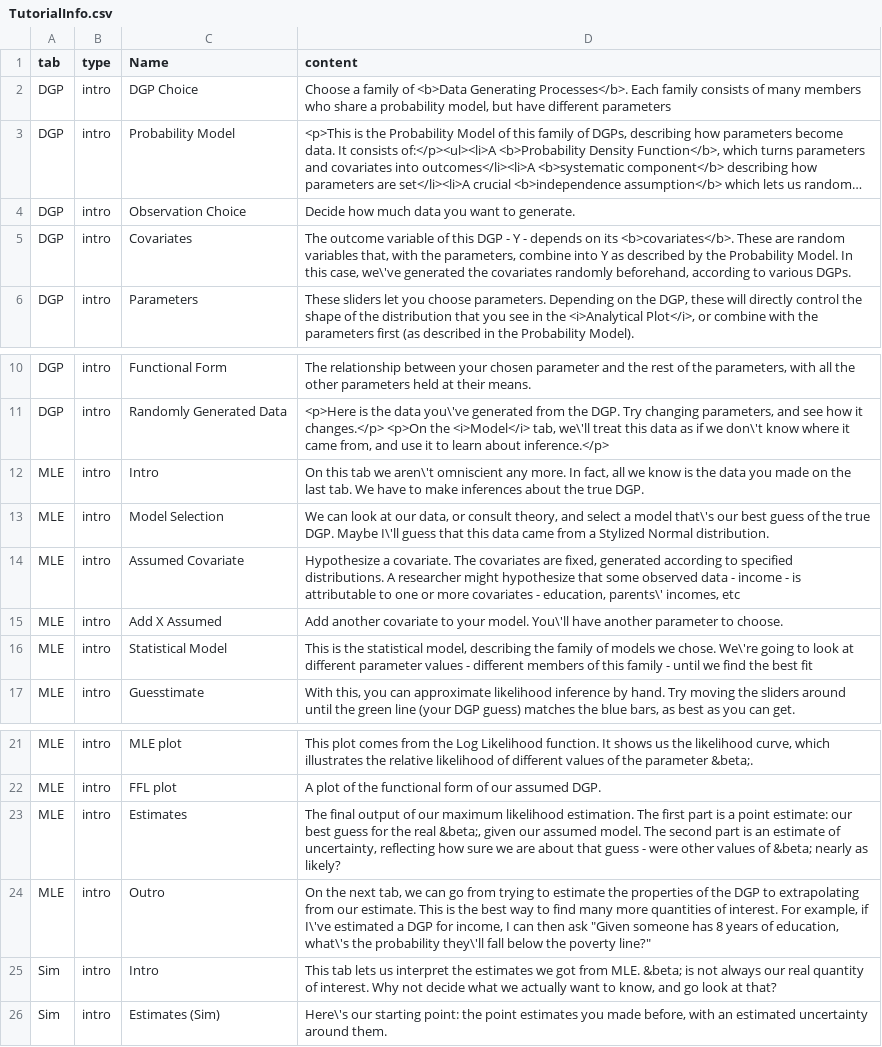
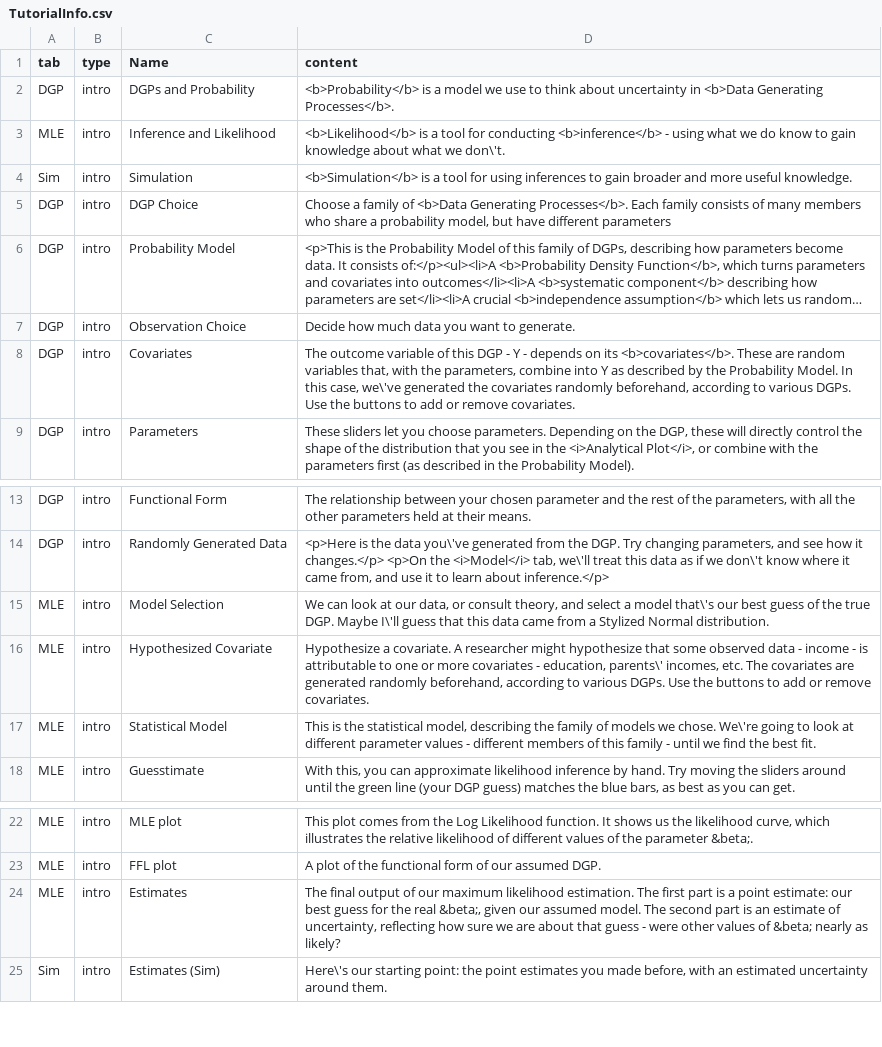
Before and after one commit to iqss-research/2k1-in-silico, a CSV file: Config/TutorialInfo.csv, drawn as a sheet; only a part is shown, gaps mark what is left out; long unchanged cells end in …; removed rows and columns are numbered as before the commit, all else as after; the diff names each change by its address in the sheet, - before the commit and + after, or states it on an @@ line.

```diff
--- a/Config/TutorialInfo.csv
+++ b/Config/TutorialInfo.csv
+row 2: DGP | intro | DGPs and Probability | <b>Probability</b> is a model we use to think about uncertainty in <b>Data Generating Processes</b>.
+row 3: MLE | intro | Inference and Likelihood | <b>Likelihood</b> is a tool for conducting <b>inference</b> - using what we do know to gain knowledge about what we don\'t.
+row 4: Sim | intro | Simulation | <b>Simulation</b> is a tool for using inferences to gain broader and more useful knowledge.
-D8 (content): …various DGPs.
+D8 (content): …various DGPs. Use the buttons to add or remove covariates.
-row 12: MLE | intro | Intro | On this tab we aren\'t omniscient any more. In fact, all we know is the data you made on the last tab. We have to make inferences about the true DGP.
-C16 (Name): Assumed Covariate
+C16 (Name): Hypothesized Covariate
-D16 (content): …a covariate. The covariates are fixed, generated according to specified distributions. A researcher might hypothesize that some observed data - income - is attributable to one or more covariates - education, parents\' incomes, etc
+D16 (content): …a covariate. A researcher might hypothesize that some observed data - income - is attributable to one or more covariates - education, parents\' incomes, etc. The covariates are generated randomly beforehand, according to various DGPs. Use the buttons to add or remove covariates.
-row 15: MLE | intro | Add X Assumed | Add another covariate to your model. You\'ll have another parameter to choose.
-D17 (content): …the best fit
+D17 (content): …the best fit.
-row 24: MLE | intro | Outro | On the next tab, we can go from trying to estimate the properties of the DGP to extrapolating from our estimate. This is the best way to find many more quantities of interest. For example, if I\'ve estimated a DGP for income, I can then ask "Given someone has 8 years of education, what\'s the probability they\'ll fall below the poverty line?"
-row 25: Sim | intro | Intro | This tab lets us interpret the estimates we got from MLE. &beta; is not always our real quantity of interest. Why not decide what we actually want to know, and go look at that?
```
Also changed, not shown: 2 other files.
